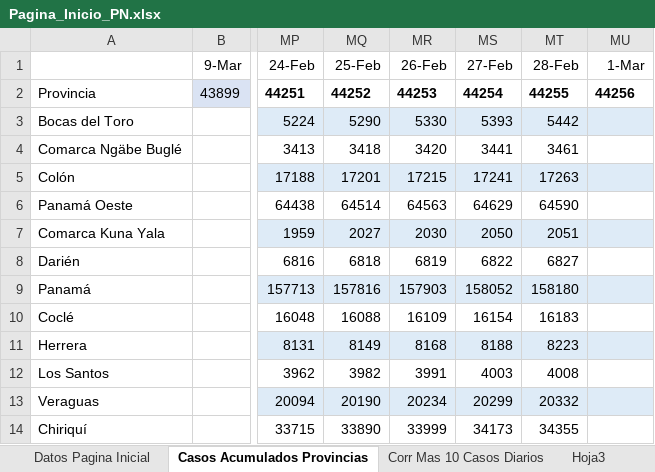
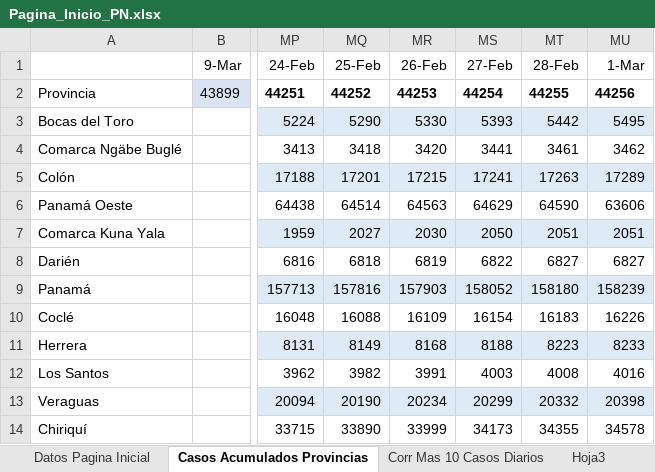
Before and after one commit to Sud-Austral/Datos_Panama, an Excel workbook: datacovidpa/Pagina_Inicio_PN.xlsx, sheet Casos Acumulados Provincias, drawn as a sheet; only a part is shown, gaps mark what is left out; values as stored, in another font and other column widths than the file's, no borders; table styles not drawn; the diff names each change by its address in the sheet, - before the commit and + after, or states it on an @@ line.

```diff
--- a/datacovidpa/Pagina_Inicio_PN.xlsx (sheet Casos Acumulados Provincias)
+++ b/datacovidpa/Pagina_Inicio_PN.xlsx (sheet Casos Acumulados Provincias)
-MU3 (1-Mar): (empty)
+MU3 (1-Mar): 5495
-MU4 (1-Mar): (empty)
+MU4 (1-Mar): 3462
-MU5 (1-Mar): (empty)
+MU5 (1-Mar): 17289
-MU6 (1-Mar): (empty)
+MU6 (1-Mar): 63606
-MU7 (1-Mar): (empty)
+MU7 (1-Mar): 2051
-MU8 (1-Mar): (empty)
+MU8 (1-Mar): 6827
-MU9 (1-Mar): (empty)
+MU9 (1-Mar): 158239
-MU10 (1-Mar): (empty)
+MU10 (1-Mar): 16226
-MU11 (1-Mar): (empty)
+MU11 (1-Mar): 8233
-MU12 (1-Mar): (empty)
+MU12 (1-Mar): 4016
-MU13 (1-Mar): (empty)
+MU13 (1-Mar): 20398
-MU14 (1-Mar): (empty)
+MU14 (1-Mar): 34578
```
Also changed, not shown: sheet Corr Mas 10 Casos Diarios, sheet Datos Pagina Inicial, 2 other files.
